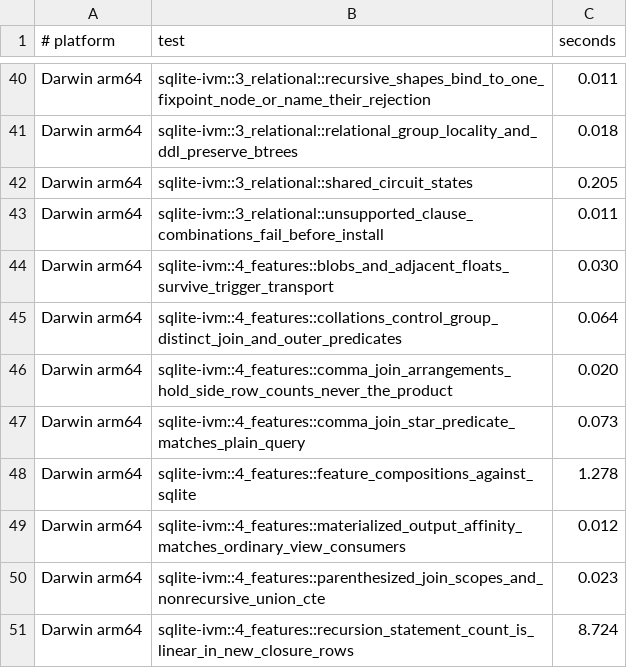
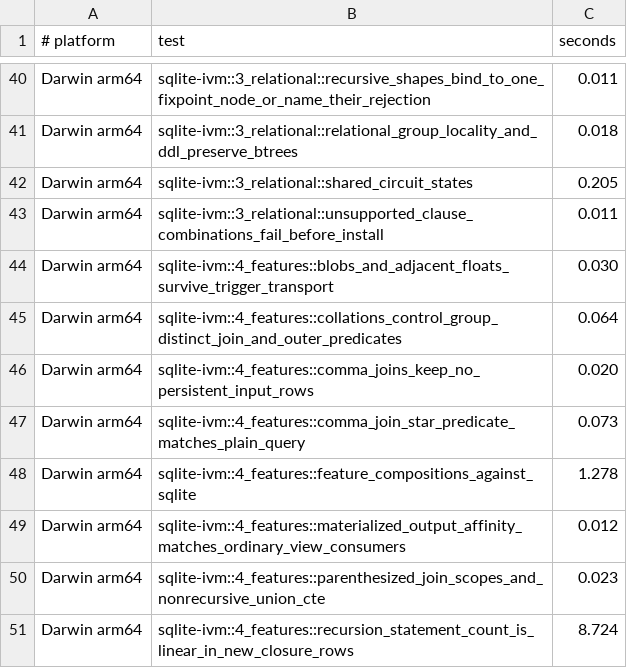
Before and after one commit to hafley66/sqlite_ivm, a TSV file: scripts/timeout-rail.tsv, drawn as a sheet; only a part is shown, gaps mark what is left out.

```diff
--- a/scripts/timeout-rail.tsv
+++ b/scripts/timeout-rail.tsv
@@ -45,3 +45,3 @@ Darwin arm64	sqlite-ivm::4_features::blobs_and_adjacent_floats_survive_trigger_t
 Darwin arm64	sqlite-ivm::4_features::collations_control_group_distinct_join_and_outer_predicates	0.064
-Darwin arm64	sqlite-ivm::4_features::comma_join_arrangements_hold_side_row_counts_never_the_product	0.020
+Darwin arm64	sqlite-ivm::4_features::comma_joins_keep_no_persistent_input_rows	0.020
 Darwin arm64	sqlite-ivm::4_features::comma_join_star_predicate_matches_plain_query	0.073
```
Also changed, not shown: 29 other files.
